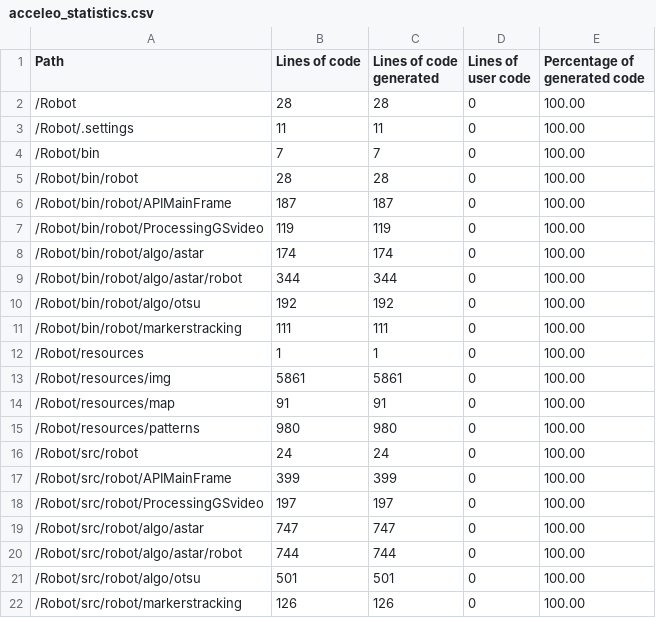
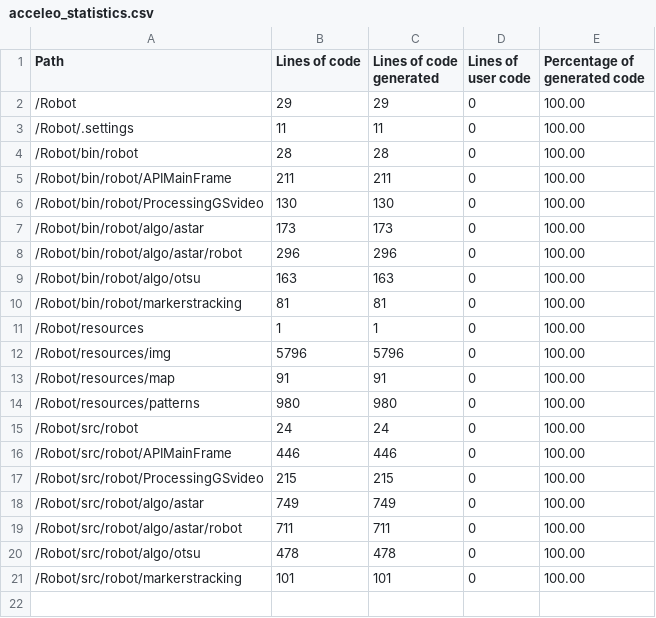
Before and after one commit to abdrassoulIssa/robot, a CSV file: Robot/acceleo_statistics.csv, drawn as a sheet.

```diff
--- a/Robot/acceleo_statistics.csv
+++ b/Robot/acceleo_statistics.csv
@@ -1,14 +1,13 @@
 Path,Lines of code,Lines of code generated,Lines of user code, Percentage of generated code
-/Robot,28,28,0,"100.00"
+/Robot,29,29,0,"100.00"
 /Robot/.settings,11,11,0,"100.00"
-/Robot/bin,7,7,0,"100.00"
 /Robot/bin/robot,28,28,0,"100.00"
-/Robot/bin/robot/APIMainFrame,187,187,0,"100.00"
-/Robot/bin/robot/ProcessingGSvideo,119,119,0,"100.00"
-/Robot/bin/robot/algo/astar,174,174,0,"100.00"
-/Robot/bin/robot/algo/astar/robot,344,344,0,"100.00"
-/Robot/bin/robot/algo/otsu,192,192,0,"100.00"
-/Robot/bin/robot/markerstracking,111,111,0,"100.00"
+/Robot/bin/robot/APIMainFrame,211,211,0,"100.00"
+/Robot/bin/robot/ProcessingGSvideo,130,130,0,"100.00"
+/Robot/bin/robot/algo/astar,173,173,0,"100.00"
+/Robot/bin/robot/algo/astar/robot,296,296,0,"100.00"
+/Robot/bin/robot/algo/otsu,163,163,0,"100.00"
+/Robot/bin/robot/markerstracking,81,81,0,"100.00"
 /Robot/resources,1,1,0,"100.00"
-/Robot/resources/img,5861,5861,0,"100.00"
+/Robot/resources/img,5796,5796,0,"100.00"
 /Robot/resources/map,91,91,0,"100.00"
@@ -16,7 +15,7 @@ Path,Lines of code,Lines of code generated,Lines of user code, Percentage of gen
 /Robot/src/robot,24,24,0,"100.00"
-/Robot/src/robot/APIMainFrame,399,399,0,"100.00"
-/Robot/src/robot/ProcessingGSvideo,197,197,0,"100.00"
-/Robot/src/robot/algo/astar,747,747,0,"100.00"
-/Robot/src/robot/algo/astar/robot,744,744,0,"100.00"
-/Robot/src/robot/algo/otsu,501,501,0,"100.00"
-/Robot/src/robot/markerstracking,126,126,0,"100.00"
+/Robot/src/robot/APIMainFrame,446,446,0,"100.00"
+/Robot/src/robot/ProcessingGSvideo,215,215,0,"100.00"
+/Robot/src/robot/algo/astar,749,749,0,"100.00"
+/Robot/src/robot/algo/astar/robot,711,711,0,"100.00"
+/Robot/src/robot/algo/otsu,478,478,0,"100.00"
+/Robot/src/robot/markerstracking,101,101,0,"100.00"
```
Also changed, not shown: 2 other files.
